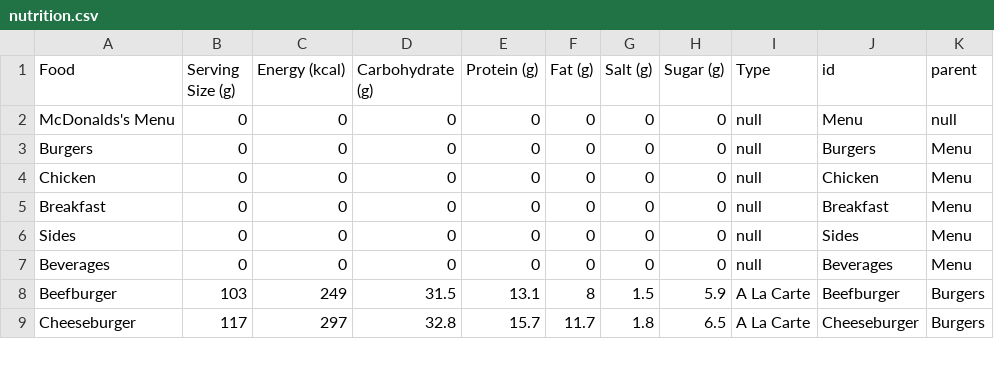
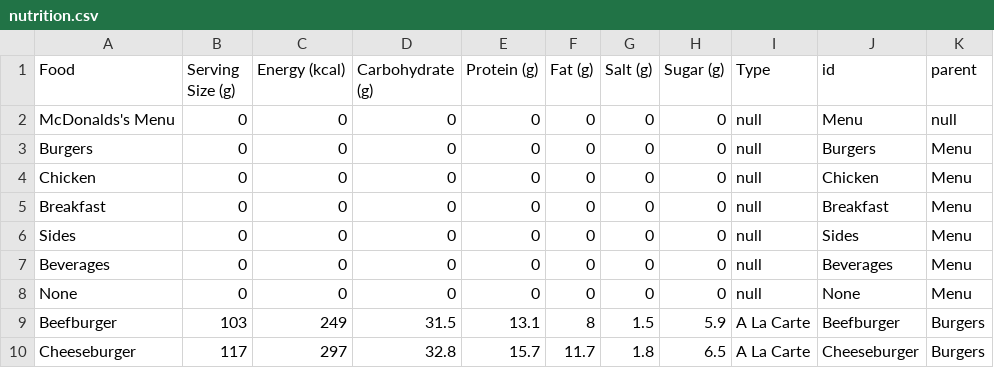
Before and after one commit to tay1203/DV2, a CSV file: nutrition.csv, drawn as a sheet; only a part is shown.

Commit message:
Update nutrition.csv

```diff
--- a/nutrition.csv
+++ b/nutrition.csv
@@ -7,2 +7,3 @@ Sides, 0, 0, 0, 0, 0, 0, 0, null, Sides, Menu
 Beverages, 0, 0, 0, 0, 0, 0, 0, null, Beverages, Menu
+None, 0, 0, 0, 0, 0, 0, 0, null, None, Menu
 Beefburger,103,249,31.5,13.1,8,1.5,5.9,A La Carte, Beefburger, Burgers
```
